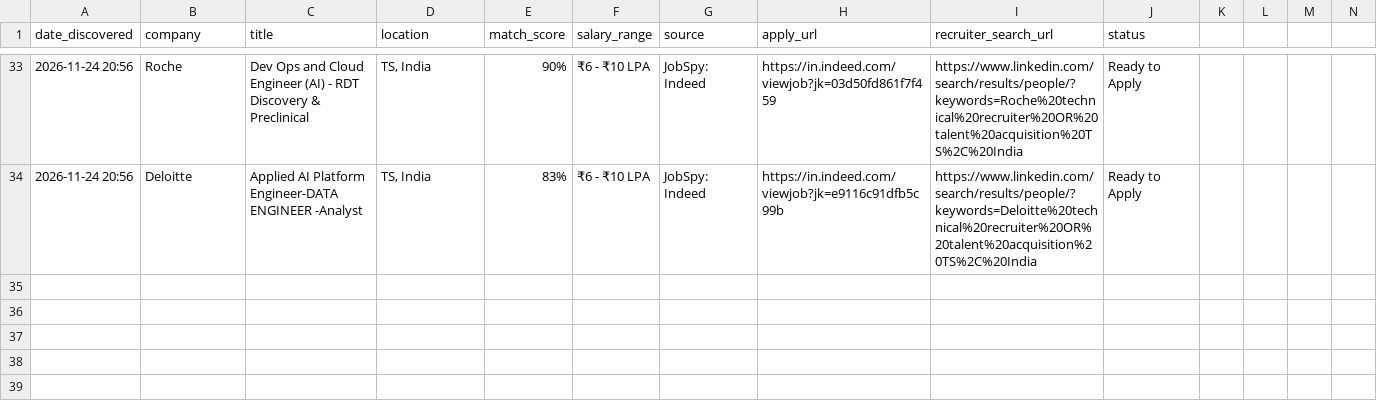
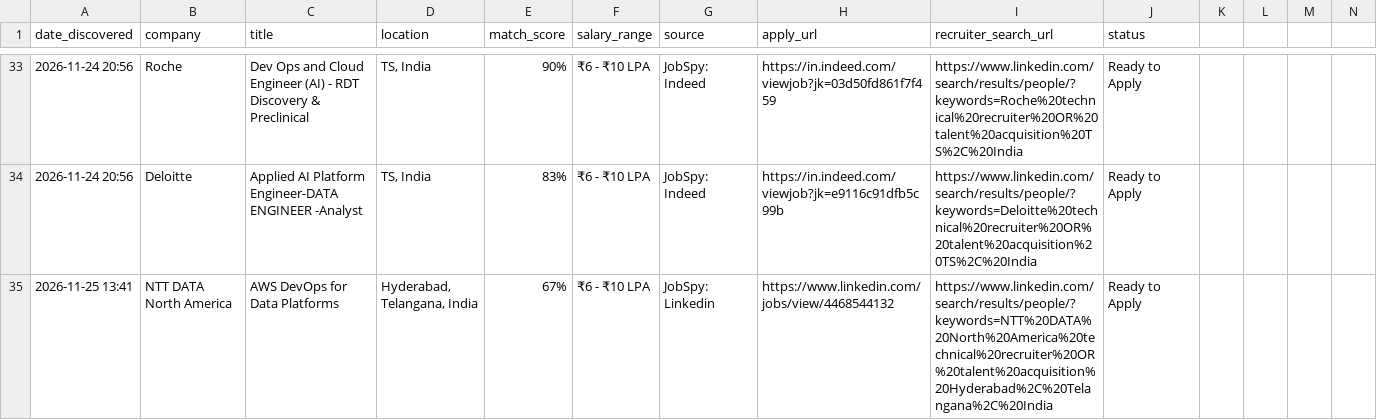
Before and after one commit to PAAVANSAI/JSA, a CSV file: applications_tracker.csv, drawn as a sheet; only a part is shown, gaps mark what is left out; rows hold the shown columns only; the diff names each change by its address in the sheet, - before the commit and + after, or states it on an @@ line.

```diff
--- a/applications_tracker.csv
+++ b/applications_tracker.csv
+row 35: 2026-11-25 13:41 | NTT DATA North America | AWS DevOps for Data Platforms | Hyderabad, Telangana, India | 67% | ₹6 - ₹10 LPA | JobSpy: Linkedin | https://www.linkedin.com/jobs/view/4468544132 | https://www.linkedin.com/search/results/people/?keywords=NTT%20DATA%20North%20America%20technical%20recruiter%20OR%20talent%20acquisition%20Hyderabad%2C%20Telangana%2C%20India | Ready to Apply
```
Also changed, not shown: 1 other file.
